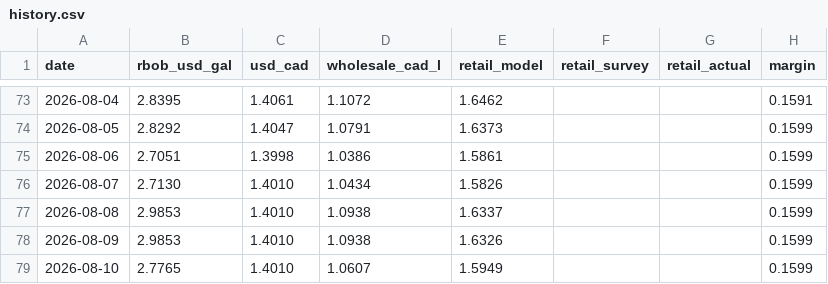
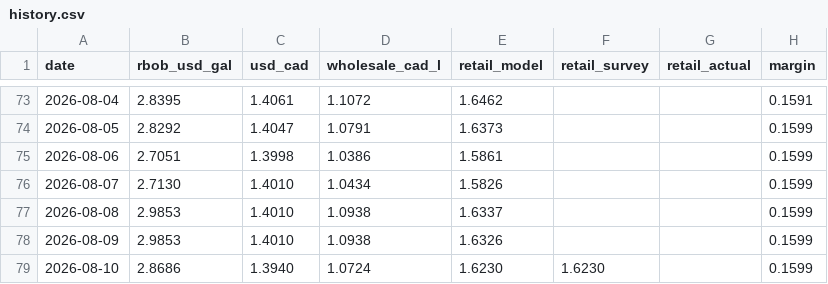
Before and after one commit to JackyLiu13/gasprices, a CSV file: backend/history.csv, drawn as a sheet; only a part is shown, gaps mark what is left out.

Commit message:
data: 1.526/L WAIT

```diff
--- a/backend/history.csv
+++ b/backend/history.csv
@@ -78,2 +78,2 @@ date,rbob_usd_gal,usd_cad,wholesale_cad_l,retail_model,retail_survey,retail_actu
 2026-08-09,2.9853,1.4010,1.0938,1.6326,,,0.1599
-2026-08-10,2.7765,1.4010,1.0607,1.5949,,,0.1599
+2026-08-10,2.8686,1.3940,1.0724,1.6230,1.6230,,0.1599
```
Also changed, not shown: backend/forecasts.csv, 1 other file.
